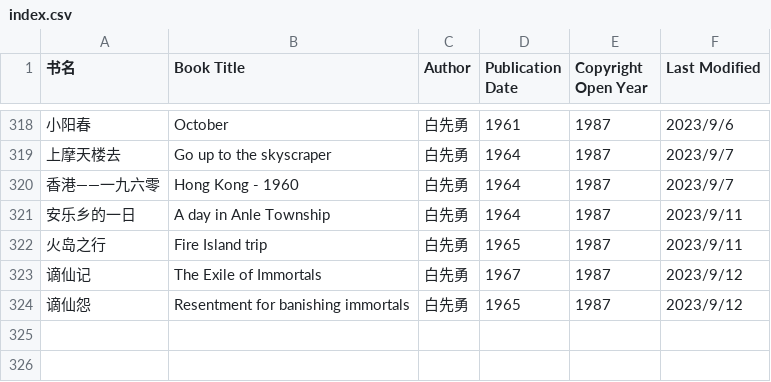
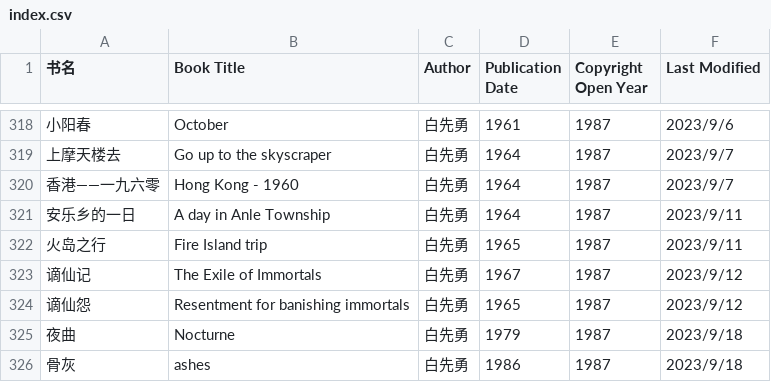
Before and after one commit to shjwudp/shu, a CSV file: index.csv, drawn as a sheet; only a part is shown, gaps mark what is left out; the diff names each change by its address in the sheet, - before the commit and + after, or states it on an @@ line.

```diff
--- a/index.csv
+++ b/index.csv
+row 325: 夜曲 | Nocturne | 白先勇 | 1979 | 1987 | 2023/9/18
+row 326: 骨灰 | ashes | 白先勇 | 1986 | 1987 | 2023/9/18
```
Also changed, not shown: 2 other files.
